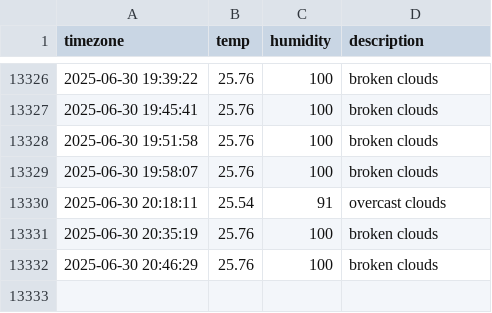
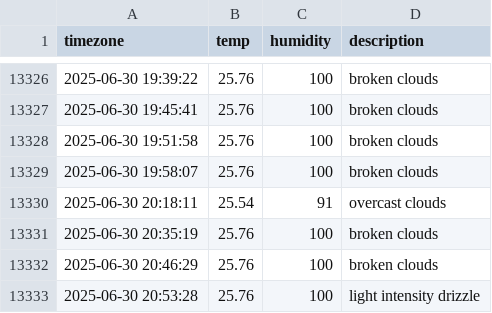
Before and after one commit to kyumanseo/seoul_weather, a CSV file: seoul_weather.csv, drawn as a sheet; only a part is shown, gaps mark what is left out; the diff names each change by its address in the sheet, - before the commit and + after, or states it on an @@ line.

```diff
--- a/seoul_weather.csv
+++ b/seoul_weather.csv
+row 13333: 2025-06-30 20:53:28 | 25.76 | 100 | light intensity drizzle
```
